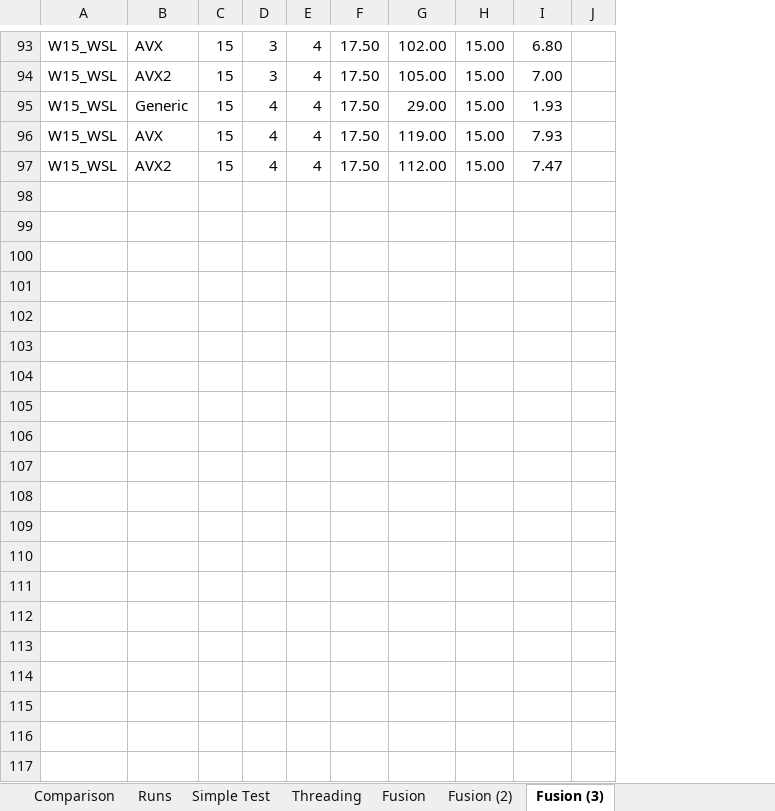
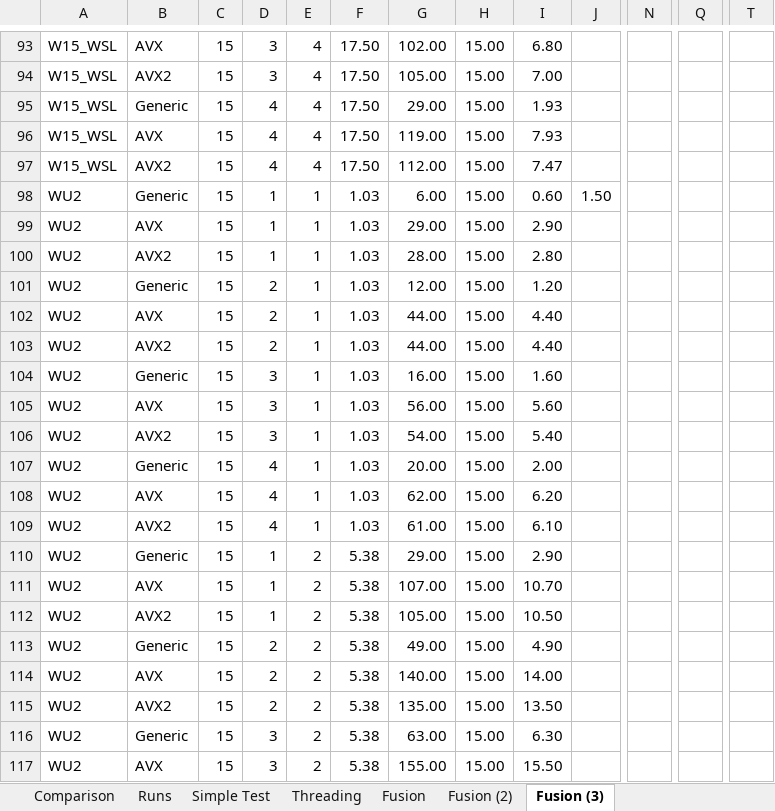
Before and after one commit to microsoft/qsharp-runtime, an Excel workbook: src/Simulation/Native/stats.xlsx, sheet Fusion (3), drawn as a sheet; only a part is shown, gaps mark what is left out; values as stored, in another font and other column widths than the file's, no borders; conditional formats not drawn; removed rows and columns are numbered as before the commit, all else as after; rows hold the shown columns only; the diff covers the shown part only; the diff names each change by its address in the sheet, - before the commit and + after, or states it on an @@ line.

```diff
--- a/src/Simulation/Native/stats.xlsx (sheet Fusion (3))
+++ b/src/Simulation/Native/stats.xlsx (sheet Fusion (3))
-column J, empty
+column J, empty
+column N, empty
+column Q, empty
+column T, empty
+row 98: WU2 | Generic | 15 | 1 | 1 | 1.03 | 6.00 | 15.00 | 0.60 | 1.50
+row 99: WU2 | AVX | 15 | 1 | 1 | 1.03 | 29.00 | 15.00 | 2.90
+row 100: WU2 | AVX2 | 15 | 1 | 1 | 1.03 | 28.00 | 15.00 | 2.80
+row 101: WU2 | Generic | 15 | 2 | 1 | 1.03 | 12.00 | 15.00 | 1.20
+row 102: WU2 | AVX | 15 | 2 | 1 | 1.03 | 44.00 | 15.00 | 4.40
+row 103: WU2 | AVX2 | 15 | 2 | 1 | 1.03 | 44.00 | 15.00 | 4.40
+row 104: WU2 | Generic | 15 | 3 | 1 | 1.03 | 16.00 | 15.00 | 1.60
+row 105: WU2 | AVX | 15 | 3 | 1 | 1.03 | 56.00 | 15.00 | 5.60
+row 106: WU2 | AVX2 | 15 | 3 | 1 | 1.03 | 54.00 | 15.00 | 5.40
+row 107: WU2 | Generic | 15 | 4 | 1 | 1.03 | 20.00 | 15.00 | 2.00
+row 108: WU2 | AVX | 15 | 4 | 1 | 1.03 | 62.00 | 15.00 | 6.20
+row 109: WU2 | AVX2 | 15 | 4 | 1 | 1.03 | 61.00 | 15.00 | 6.10
+row 110: WU2 | Generic | 15 | 1 | 2 | 5.38 | 29.00 | 15.00 | 2.90
+row 111: WU2 | AVX | 15 | 1 | 2 | 5.38 | 107.00 | 15.00 | 10.70
+row 112: WU2 | AVX2 | 15 | 1 | 2 | 5.38 | 105.00 | 15.00 | 10.50
+row 113: WU2 | Generic | 15 | 2 | 2 | 5.38 | 49.00 | 15.00 | 4.90
+row 114: WU2 | AVX | 15 | 2 | 2 | 5.38 | 140.00 | 15.00 | 14.00
+row 115: WU2 | AVX2 | 15 | 2 | 2 | 5.38 | 135.00 | 15.00 | 13.50
+row 116: WU2 | Generic | 15 | 3 | 2 | 5.38 | 63.00 | 15.00 | 6.30
+row 117: WU2 | AVX | 15 | 3 | 2 | 5.38 | 155.00 | 15.00 | 15.50
```
Also changed, not shown: 28 added rows and 3 edited cells elsewhere in this sheet, 2 other files.
